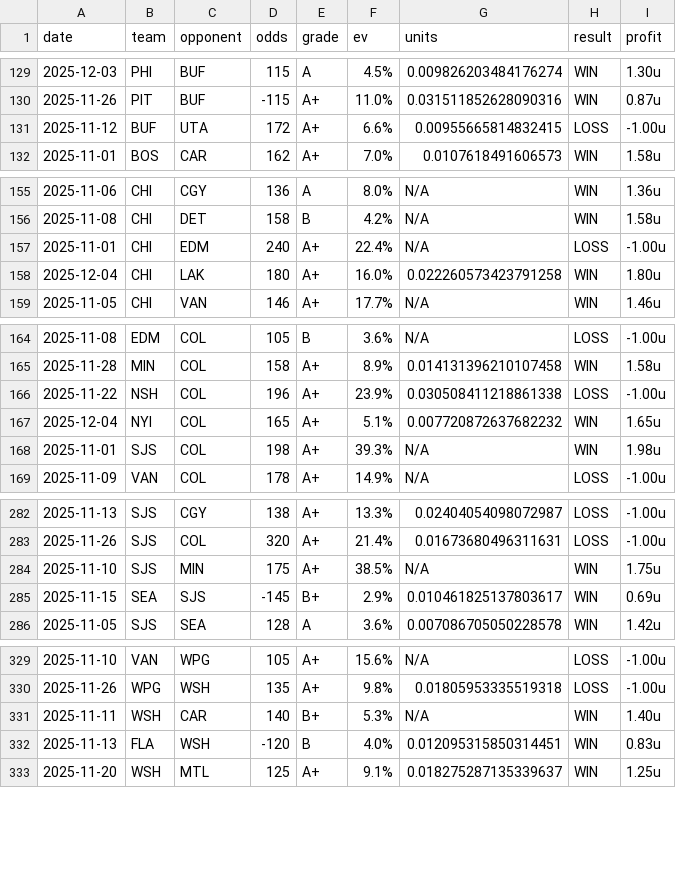
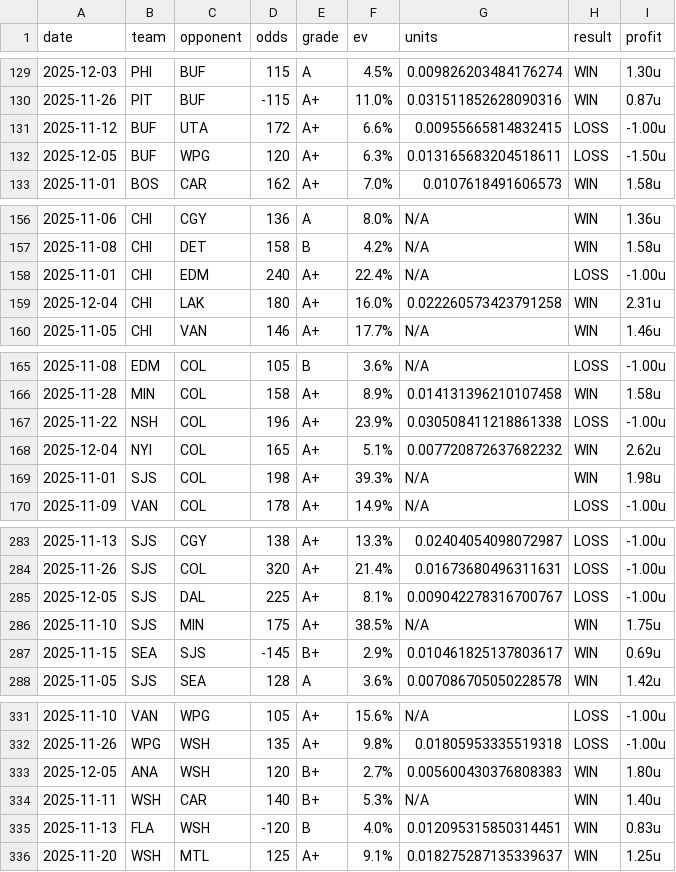
Before and after one commit to dpk1212/nhl-savant, a CSV file: public/data/nhl-picks-completed.csv, drawn as a sheet; only a part is shown, gaps mark what is left out; the diff covers the shown part only.

```diff
--- a/public/data/nhl-picks-completed.csv
+++ b/public/data/nhl-picks-completed.csv
@@ -131,2 +131,3 @@ date,team,opponent,odds,grade,ev,units,result,profit
 2025-11-12,BUF,UTA,172,A+,6.6%,0.00955665814832415,LOSS,-1.00u
+2025-12-05,BUF,WPG,120,A+,6.3%,0.013165683204518611,LOSS,-1.50u
 2025-11-01,BOS,CAR,162,A+,7.0%,0.0107618491606573,WIN,1.58u
@@ -157,3 +158,3 @@ date,team,opponent,odds,grade,ev,units,result,profit
 2025-11-01,CHI,EDM,240,A+,22.4%,N/A,LOSS,-1.00u
-2025-12-04,CHI,LAK,180,A+,16.0%,0.022260573423791258,WIN,1.80u
+2025-12-04,CHI,LAK,180,A+,16.0%,0.022260573423791258,WIN,2.31u
 2025-11-05,CHI,VAN,146,A+,17.7%,N/A,WIN,1.46u
@@ -166,3 +167,3 @@ date,team,opponent,odds,grade,ev,units,result,profit
 2025-11-22,NSH,COL,196,A+,23.9%,0.030508411218861338,LOSS,-1.00u
-2025-12-04,NYI,COL,165,A+,5.1%,0.007720872637682232,WIN,1.65u
+2025-12-04,NYI,COL,165,A+,5.1%,0.007720872637682232,WIN,2.62u
 2025-11-01,SJS,COL,198,A+,39.3%,N/A,WIN,1.98u
@@ -283,2 +284,3 @@ date,team,opponent,odds,grade,ev,units,result,profit
 2025-11-26,SJS,COL,320,A+,21.4%,0.01673680496311631,LOSS,-1.00u
+2025-12-05,SJS,DAL,225,A+,8.1%,0.009042278316700767,LOSS,-1.00u
 2025-11-10,SJS,MIN,175,A+,38.5%,N/A,WIN,1.75u
@@ -330,2 +332,3 @@ date,team,opponent,odds,grade,ev,units,result,profit
 2025-11-26,WPG,WSH,135,A+,9.8%,0.01805953335519318,LOSS,-1.00u
+2025-12-05,ANA,WSH,120,B+,2.7%,0.005600430376808383,WIN,1.80u
 2025-11-11,WSH,CAR,140,B+,5.3%,N/A,WIN,1.40u
```
Also changed, not shown: 4 edited cells elsewhere in this file, public/data/cbb-picks-completed.csv, 1 other file.
